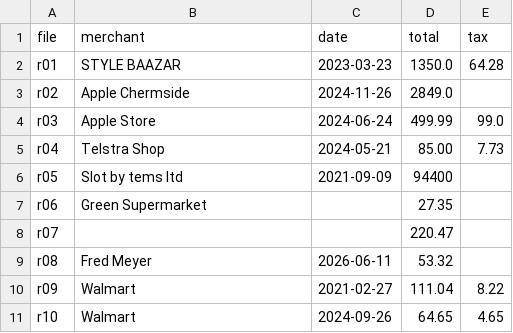
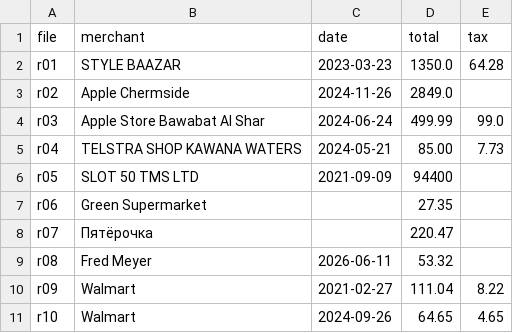
Before and after one commit to nehasirohi04/receipt-to-json, a CSV file: answer_key.csv, drawn as a sheet.

```diff
--- a/answer_key.csv
+++ b/answer_key.csv
@@ -3,7 +3,7 @@ r01,STYLE BAAZAR,2023-03-23,1350.0,64.28
 r02,Apple Chermside,2024-11-26,2849.0,
-r03,Apple Store,2024-06-24,499.99,99.0
-r04,Telstra Shop,2024-05-21,85.00,7.73
-r05,Slot by tems ltd,2021-09-09,94400,
+r03,Apple Store Bawabat Al Shar,2024-06-24,499.99,99.0
+r04,TELSTRA SHOP KAWANA WATERS,2024-05-21,85.00,7.73
+r05,SLOT 50 TMS LTD,2021-09-09,94400,
 r06,Green Supermarket,,27.35,
-r07,,,220.47,
+r07,Пятёрочка,,220.47,
 r08,Fred Meyer,2026-06-11,53.32,
```
Also changed, not shown: 2 other files.
